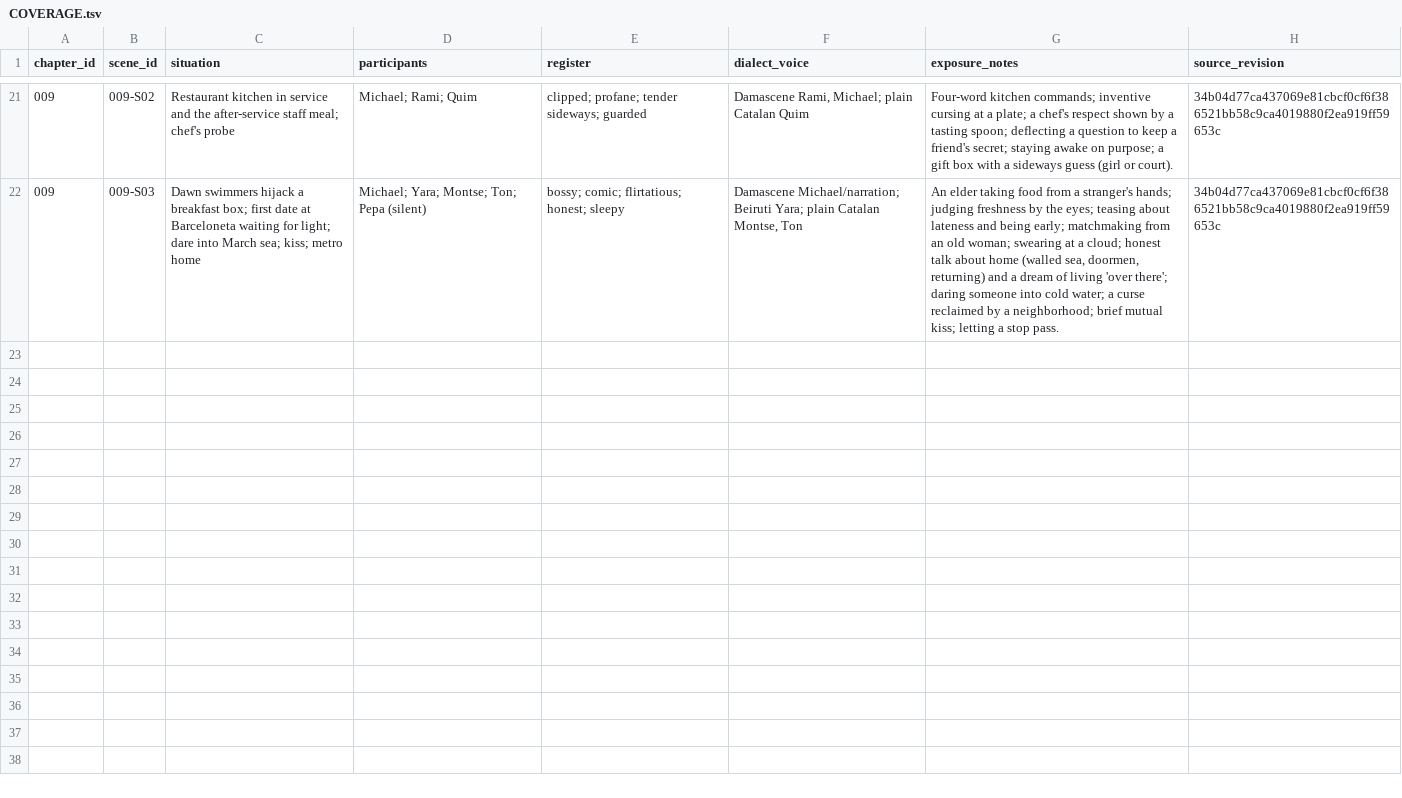
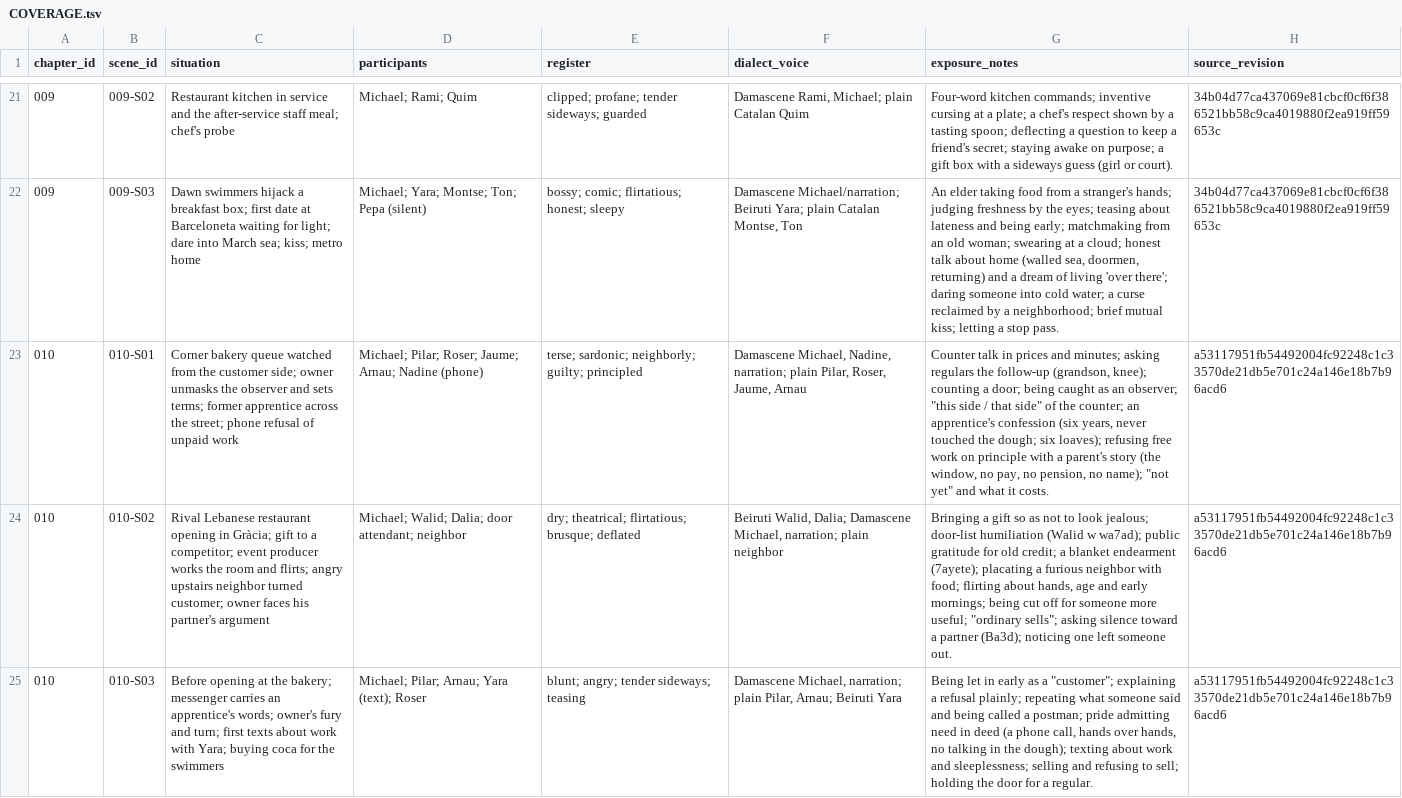
Before and after one commit to Michaelhamaty/arabi_book, a TSV file: memory/COVERAGE.tsv, drawn as a sheet; only a part is shown, gaps mark what is left out; the diff names each change by its address in the sheet, - before the commit and + after, or states it on an @@ line.

```diff
--- a/memory/COVERAGE.tsv
+++ b/memory/COVERAGE.tsv
+row 23: 010 | 010-S01 | Corner bakery queue watched from the customer side; owner unmasks the observer and sets terms; former apprentice across the street; phone refusal of unpaid work | Michael; Pilar; Roser; Jaume; Arnau; Nadine (phone) | terse; sardonic; neighborly; guilty; principled | Damascene Michael, Nadine, narration; plain Pilar, Roser, Jaume, Arnau | Counter talk in prices and minutes; asking regulars the follow-up (grandson, knee); counting a door; being caught as an observer; "this side / that side" of the counter; an apprentice's confession (six years, never touched the dough; six loaves); refusing free work on principle with a parent's story (the window, no pay, no pension, no name); "not yet" and what it costs. | a53117951fb54492004fc92248c1c33570de21db5e701c24a146e18b7b96acd6
+row 24: 010 | 010-S02 | Rival Lebanese restaurant opening in Gràcia; gift to a competitor; event producer works the room and flirts; angry upstairs neighbor turned customer; owner faces his partner's argument | Michael; Walid; Dalia; door attendant; neighbor | dry; theatrical; flirtatious; brusque; deflated | Beiruti Walid, Dalia; Damascene Michael, narration; plain neighbor | Bringing a gift so as not to look jealous; door-list humiliation (Walid w wa7ad); public gratitude for old credit; a blanket endearment (7ayete); placating a furious neighbor with food; flirting about hands, age and early mornings; being cut off for someone more useful; "ordinary sells"; asking silence toward a partner (Ba3d); noticing one left someone out. | a53117951fb54492004fc92248c1c33570de21db5e701c24a146e18b7b96acd6
+row 25: 010 | 010-S03 | Before opening at the bakery; messenger carries an apprentice's words; owner's fury and turn; first texts about work with Yara; buying coca for the swimmers | Michael; Pilar; Arnau; Yara (text); Roser | blunt; angry; tender sideways; teasing | Damascene Michael, narration; plain Pilar, Arnau; Beiruti Yara | Being let in early as a "customer"; explaining a refusal plainly; repeating what someone said and being called a postman; pride admitting need in deed (a phone call, hands over hands, no talking in the dough); texting about work and sleeplessness; selling and refusing to sell; holding the door for a regular. | a53117951fb54492004fc92248c1c33570de21db5e701c24a146e18b7b96acd6
```
Also changed, not shown: 9 other files.
